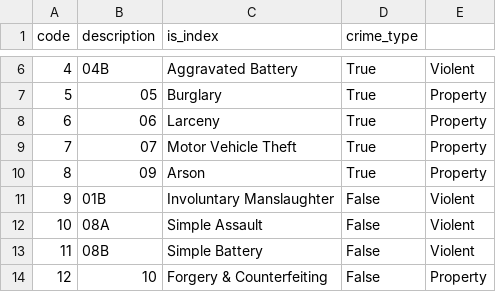
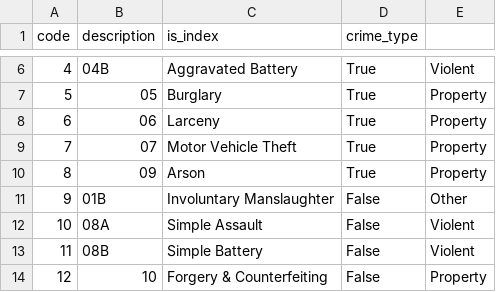
Before and after one commit to wakkadojo/chicago_crime, a CSV file: data/nibrs_map.csv, drawn as a sheet; only a part is shown, gaps mark what is left out.

Commit message:
Location tagging in crime preprocessing. Other minor touches.

```diff
--- a/data/nibrs_map.csv
+++ b/data/nibrs_map.csv
@@ -10,3 +10,3 @@ code,description,is_index,crime_type
 8,09,Arson,True,Property
-9,01B,Involuntary Manslaughter,False,Violent
+9,01B,Involuntary Manslaughter,False,Other
 10,08A,Simple Assault,False,Violent
```
Also changed, not shown: 3 other files.
